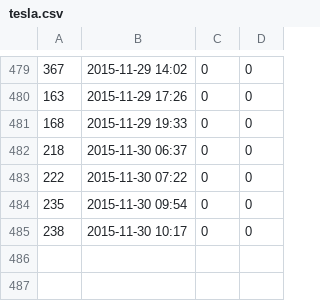
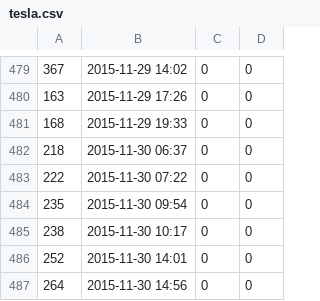
Before and after one commit to AnalyticRoom/Elsa, a CSV file: tesla.csv, drawn as a sheet; only a part is shown, gaps mark what is left out.

Commit message:
moreHomeFromBeitoCharging

```diff
--- a/tesla.csv
+++ b/tesla.csv
@@ -485 +485,3 @@
 238,2015-11-30 10:17,0,0
+252,2015-11-30 14:01,0,0
+264,2015-11-30 14:56,0,0
```
